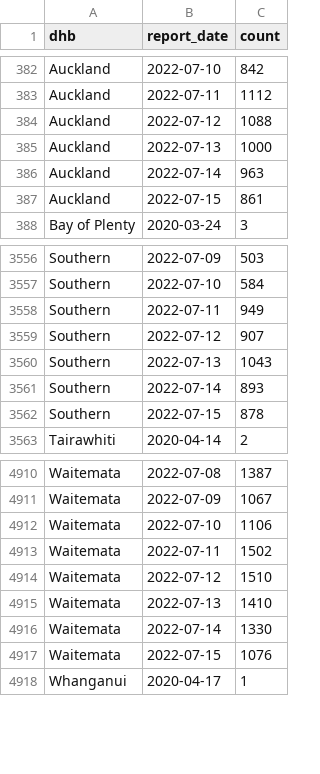
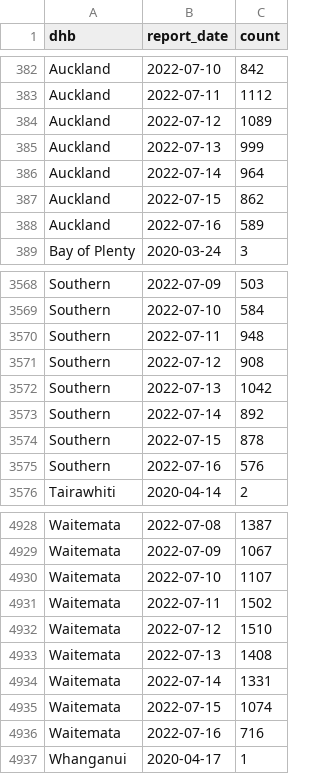
Before and after one commit to harkanwals/cdm, a CSV file: data/csvs/dhb_case_count.csv, drawn as a sheet; only a part is shown, gaps mark what is left out; the diff covers the shown part only.

```diff
--- a/data/csvs/dhb_case_count.csv
+++ b/data/csvs/dhb_case_count.csv
@@ -383,6 +383,7 @@ Auckland,2022-07-10,842
 Auckland,2022-07-11,1112
-Auckland,2022-07-12,1088
-Auckland,2022-07-13,1000
-Auckland,2022-07-14,963
-Auckland,2022-07-15,861
+Auckland,2022-07-12,1089
+Auckland,2022-07-13,999
+Auckland,2022-07-14,964
+Auckland,2022-07-15,862
+Auckland,2022-07-16,589
 Bay of Plenty,2020-03-24,3
@@ -3557,7 +3569,8 @@ Southern,2022-07-09,503
 Southern,2022-07-10,584
-Southern,2022-07-11,949
-Southern,2022-07-12,907
-Southern,2022-07-13,1043
-Southern,2022-07-14,893
+Southern,2022-07-11,948
+Southern,2022-07-12,908
+Southern,2022-07-13,1042
+Southern,2022-07-14,892
 Southern,2022-07-15,878
+Southern,2022-07-16,576
 Tairawhiti,2020-04-14,2
@@ -4911,8 +4929,9 @@ Waitemata,2022-07-08,1387
 Waitemata,2022-07-09,1067
-Waitemata,2022-07-10,1106
+Waitemata,2022-07-10,1107
 Waitemata,2022-07-11,1502
 Waitemata,2022-07-12,1510
-Waitemata,2022-07-13,1410
-Waitemata,2022-07-14,1330
-Waitemata,2022-07-15,1076
+Waitemata,2022-07-13,1408
+Waitemata,2022-07-14,1331
+Waitemata,2022-07-15,1074
+Waitemata,2022-07-16,716
 Whanganui,2020-04-17,1
```
Also changed, not shown: 17 added rows and 21 edited cells elsewhere in this file, 1 other file.
